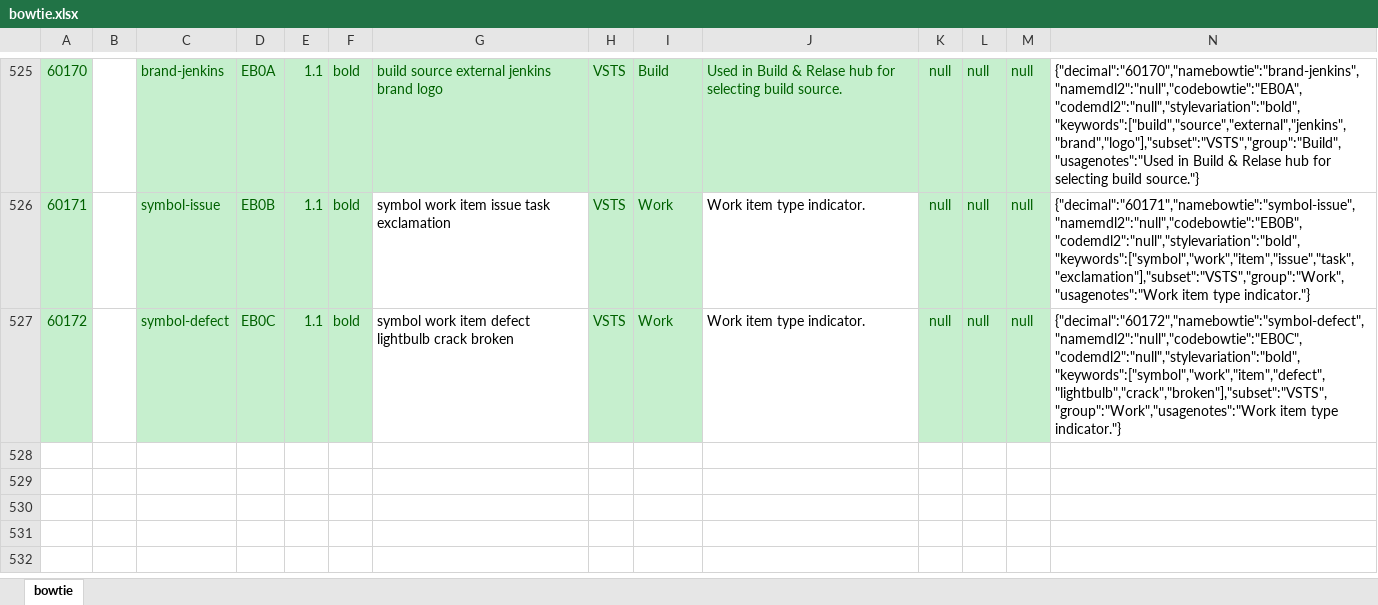
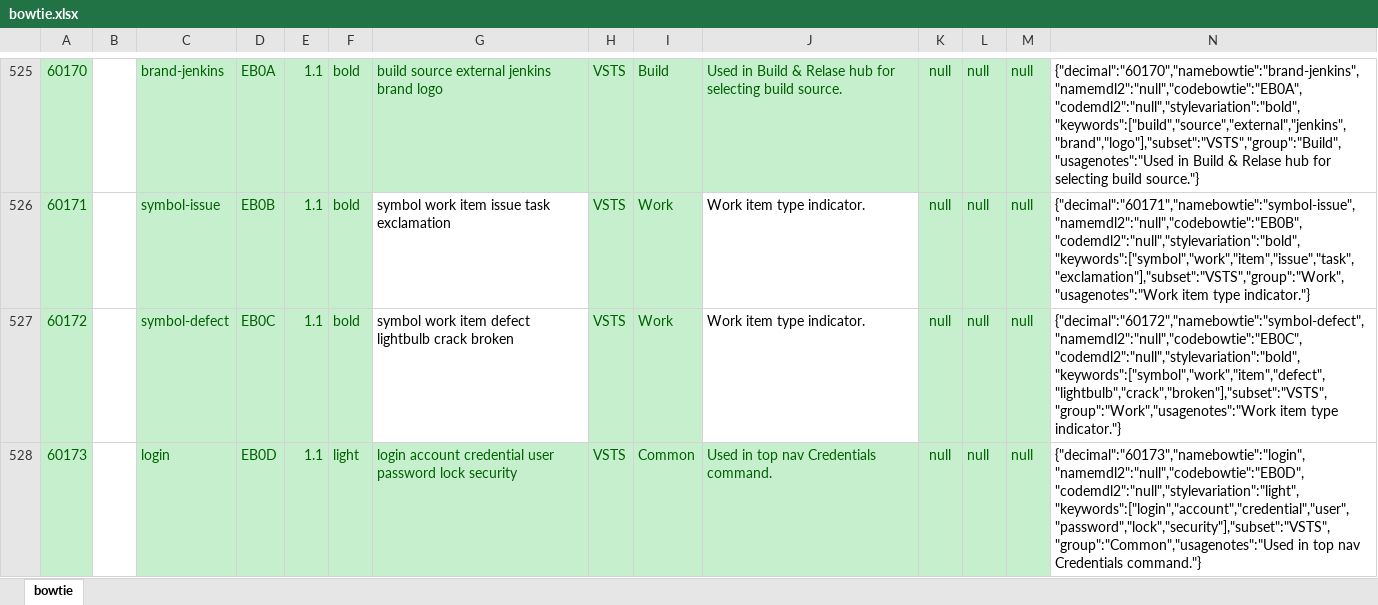
Before and after one commit to chryw/vsfi, an Excel workbook: source/bowtie.xlsx, sheet bowtie, drawn as a sheet; only a part is shown, gaps mark what is left out; values as stored, in another font and other column widths than the file's, no borders; rows hold the shown columns only; the diff names each change by its address in the sheet, - before the commit and + after, or states it on an @@ line.

Commit message:
Added login icon for credentials

```diff
--- a/source/bowtie.xlsx (sheet bowtie)
+++ b/source/bowtie.xlsx (sheet bowtie)
+row 528: 60173 |  | login | EB0D | 1.1 | light | login account credential user password lock security | VSTS | Common | Used in top nav Credentials command. | null | null | null | {"decimal":"60173","namebowtie":"login","namemdl2":"null","codebowtie":"EB0D","codemdl2":"null","stylevariation":"light","keywords":["login","account","credential","user","password","lock","security"],"subset":"VSTS","group":"Common","usagenotes":"Used in top nav Credentials command."}
```
Also changed, not shown: 2 other files.
